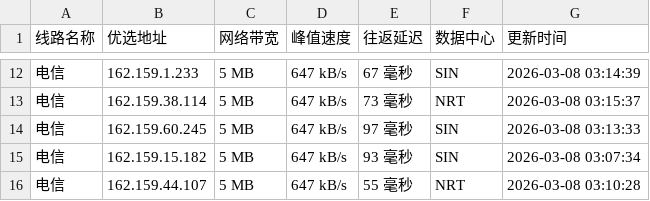
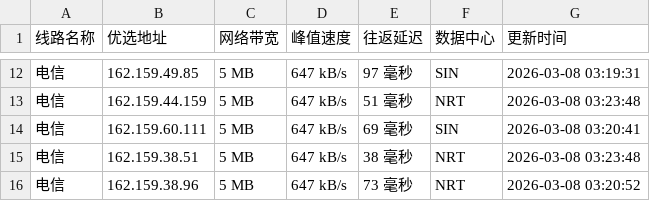
Before and after one commit to yuanxiawan/cfipv4db, a CSV file: cfip.csv, drawn as a sheet; only a part is shown, gaps mark what is left out; the diff covers the shown part only.

```diff
--- a/cfip.csv
+++ b/cfip.csv
@@ -12,5 +12,5 @@
-电信,162.159.1.233,5 MB,647 kB/s,67 毫秒,SIN,2026-03-08 03:14:39
-电信,162.159.38.114,5 MB,647 kB/s,73 毫秒,NRT,2026-03-08 03:15:37
-电信,162.159.60.245,5 MB,647 kB/s,97 毫秒,SIN,2026-03-08 03:13:33
-电信,162.159.15.182,5 MB,647 kB/s,93 毫秒,SIN,2026-03-08 03:07:34
-电信,162.159.44.107,5 MB,647 kB/s,55 毫秒,NRT,2026-03-08 03:10:28
+电信,162.159.49.85,5 MB,647 kB/s,97 毫秒,SIN,2026-03-08 03:19:31
+电信,162.159.44.159,5 MB,647 kB/s,51 毫秒,NRT,2026-03-08 03:23:48
+电信,162.159.60.111,5 MB,647 kB/s,69 毫秒,SIN,2026-03-08 03:20:41
+电信,162.159.38.51,5 MB,647 kB/s,38 毫秒,NRT,2026-03-08 03:23:48
+电信,162.159.38.96,5 MB,647 kB/s,73 毫秒,NRT,2026-03-08 03:20:52
```
Also changed, not shown: 30 edited cells elsewhere in this file, 1 other file.
